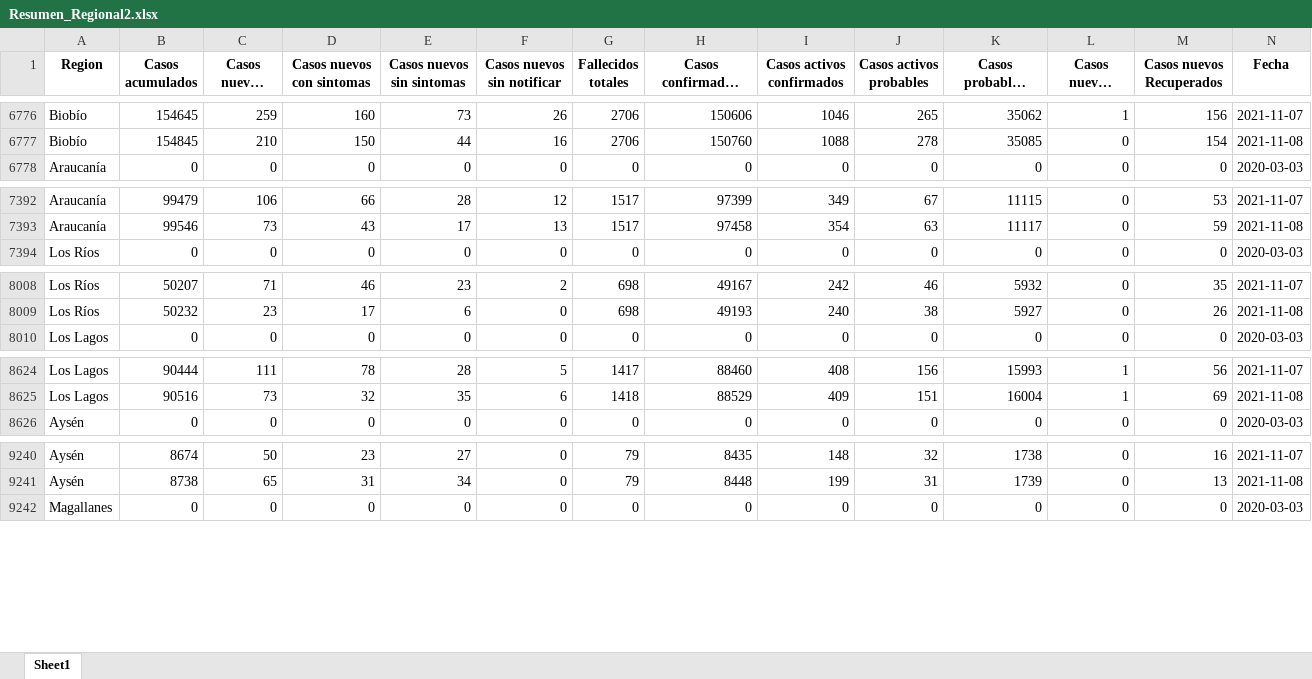
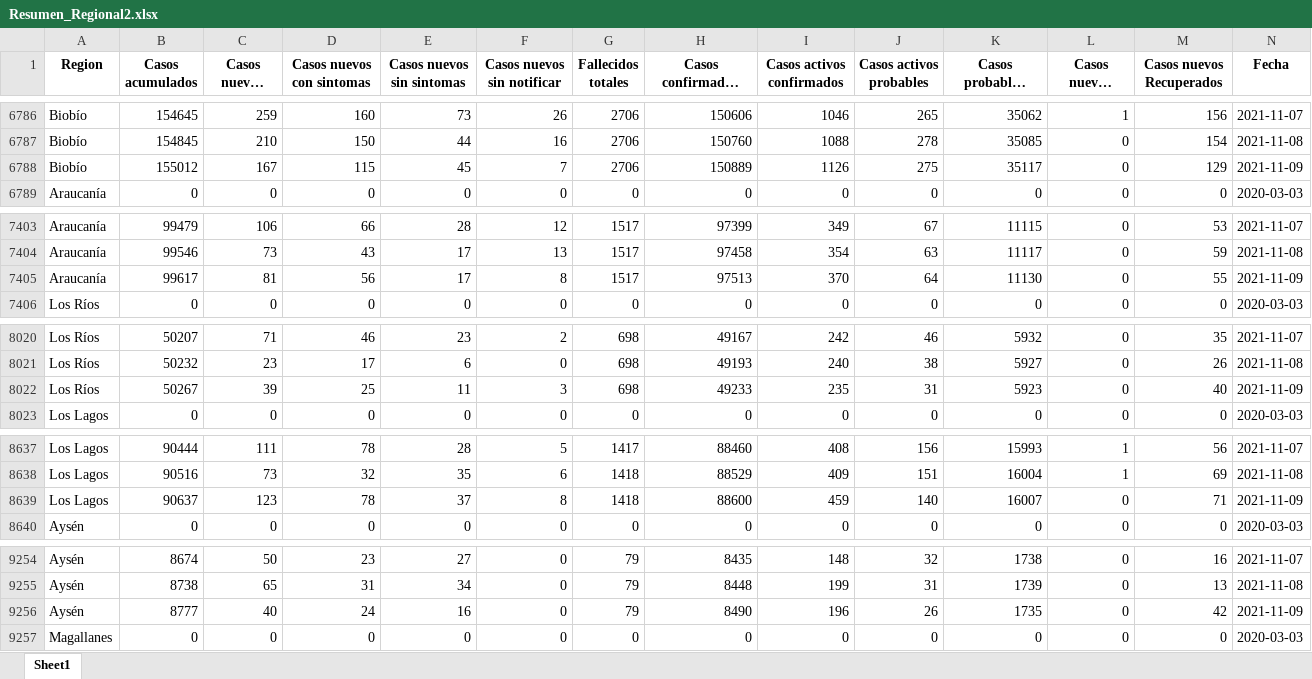
Before and after one commit to Sud-Austral/Datos_Chile, an Excel workbook: propios/Resumen_Regional2.xlsx, sheet Sheet1, drawn as a sheet; only a part is shown, gaps mark what is left out; long unchanged cells end in …; values as stored, in another font and other column widths than the file's, no borders; the diff covers the shown part only; the diff names each change by its address in the sheet, - before the commit and + after, or states it on an @@ line.

```diff
--- a/propios/Resumen_Regional2.xlsx (sheet Sheet1)
+++ b/propios/Resumen_Regional2.xlsx (sheet Sheet1)
+row 6788: Biobío | 155012 | 167 | 115 | 45 | 7 | 2706 | 150889 | 1126 | 275 | 35117 | 0 | 129 | 2021-11-09
+row 7405: Araucanía | 99617 | 81 | 56 | 17 | 8 | 1517 | 97513 | 370 | 64 | 11130 | 0 | 55 | 2021-11-09
+row 8022: Los Ríos | 50267 | 39 | 25 | 11 | 3 | 698 | 49233 | 235 | 31 | 5923 | 0 | 40 | 2021-11-09
+row 8639: Los Lagos | 90637 | 123 | 78 | 37 | 8 | 1418 | 88600 | 459 | 140 | 16007 | 0 | 71 | 2021-11-09
+row 9256: Aysén | 8777 | 40 | 24 | 16 | 0 | 79 | 8490 | 196 | 26 | 1735 | 0 | 42 | 2021-11-09
```
Also changed, not shown: 12 added rows elsewhere in this sheet, propios/Resumen_Regional3.xlsx, 2 other files.
